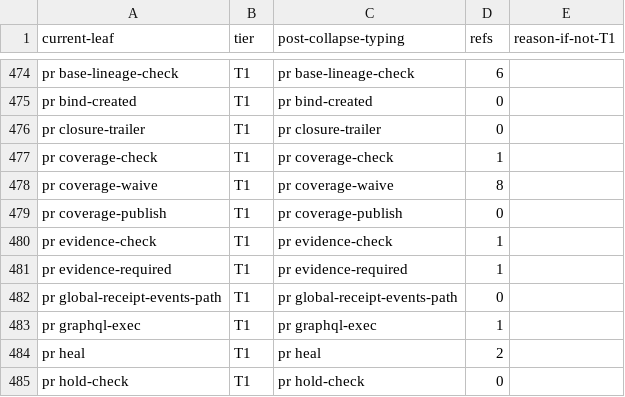
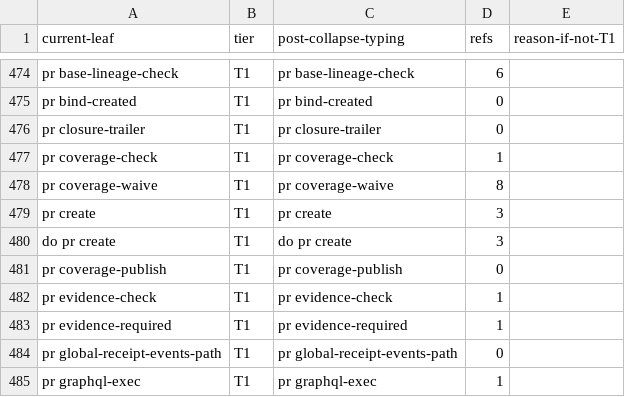
Before and after one commit to bllshttng/footnote, a TSV file: scripts/ci/verb-collapse-map.tsv, drawn as a sheet; only a part is shown, gaps mark what is left out; the shorter side is filled out with more unchanged rows.

Commit message:
fix(pr): fit the create forwarder under the surface gates
Task 5: the shipped menu cap counts the visible pr verbs (hidden=True
matches the other binary forwarders), the verb ratchet wanted both the
do pr create and pr create rows plus a regenerated baseline, and the
closure-producer test's subprocess mock needed the new guard seam
patched.

```diff
--- a/scripts/ci/verb-collapse-map.tsv
+++ b/scripts/ci/verb-collapse-map.tsv
@@ -478,2 +478,4 @@ pr coverage-check	T1	pr coverage-check	1
 pr coverage-waive	T1	pr coverage-waive	8
+pr create	T1	pr create	3
+do pr create	T1	do pr create	3
 pr coverage-publish	T1	pr coverage-publish	0
```
Also changed, not shown: 3 other files.
